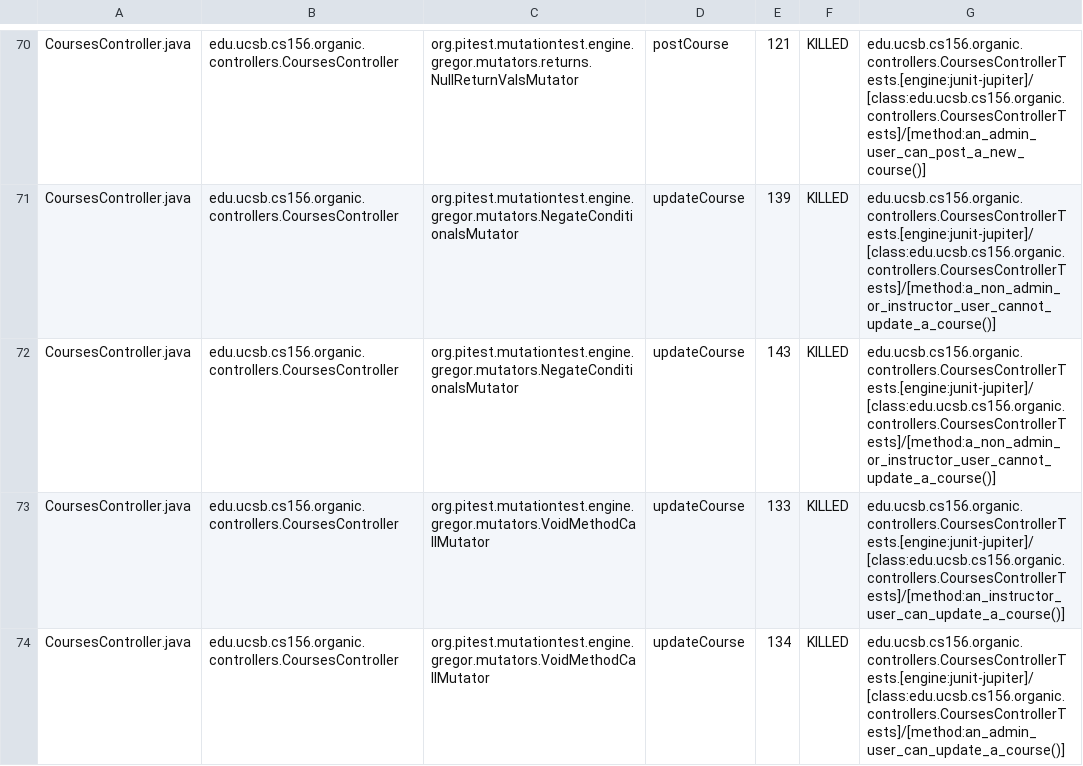
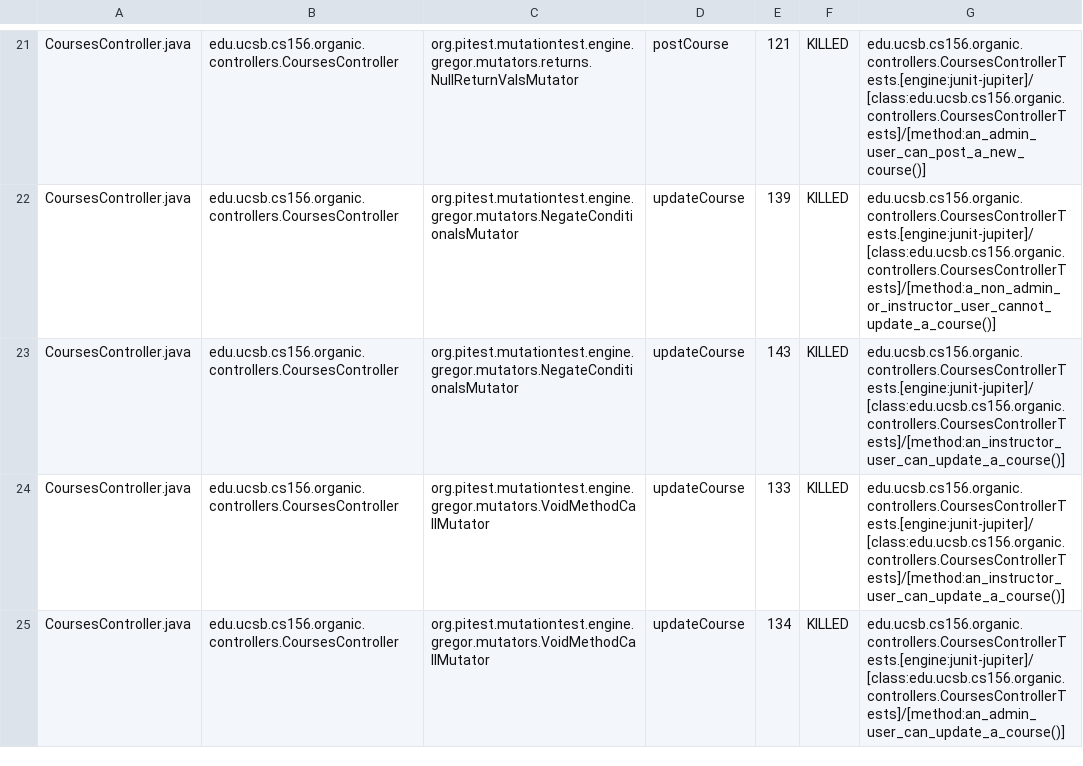
Before and after one commit to ucsb-cs156-f23/proj-organic-f23-6pm-2, a CSV file: pitest/mutations.csv, drawn as a sheet; only a part is shown, gaps mark what is left out; the diff covers the shown part only.

Commit message:
Deploying to gh-pages from @ ucsb-cs156-f23/proj-organic-f23-6pm-2@ee838430d75134c185c70d3d7670d6b6577cc6c6 🚀

```diff
--- a/pitest/mutations.csv
+++ b/pitest/mutations.csv
@@ -71,3 +22,3 @@ CoursesController.java,edu.ucsb.cs156.organic.controllers.CoursesController,org.
 CoursesController.java,edu.ucsb.cs156.organic.controllers.CoursesController,org.pitest.mutationtest.engine.gregor.mutators.NegateConditionalsMutator,updateCourse,139,KILLED,edu.ucsb.cs156.organic.controllers.CoursesControllerTests.[engine:junit-jupiter]/[class:edu.ucsb.cs156.organic.controllers.CoursesControllerTests]/[method:a_non_admin_or_instructor_user_cannot_update_a_course()]
-CoursesController.java,edu.ucsb.cs156.organic.controllers.CoursesController,org.pitest.mutationtest.engine.gregor.mutators.NegateConditionalsMutator,updateCourse,143,KILLED,edu.ucsb.cs156.organic.controllers.CoursesControllerTests.[engine:junit-jupiter]/[class:edu.ucsb.cs156.organic.controllers.CoursesControllerTests]/[method:a_non_admin_or_instructor_user_cannot_update_a_course()]
+CoursesController.java,edu.ucsb.cs156.organic.controllers.CoursesController,org.pitest.mutationtest.engine.gregor.mutators.NegateConditionalsMutator,updateCourse,143,KILLED,edu.ucsb.cs156.organic.controllers.CoursesControllerTests.[engine:junit-jupiter]/[class:edu.ucsb.cs156.organic.controllers.CoursesControllerTests]/[method:an_instructor_user_can_update_a_course()]
 CoursesController.java,edu.ucsb.cs156.organic.controllers.CoursesController,org.pitest.mutationtest.engine.gregor.mutators.VoidMethodCallMutator,updateCourse,133,KILLED,edu.ucsb.cs156.organic.controllers.CoursesControllerTests.[engine:junit-jupiter]/[class:edu.ucsb.cs156.organic.controllers.CoursesControllerTests]/[method:an_instructor_user_can_update_a_course()]
```
Also changed, not shown: 3 added rows, 3 removed rows, 49 moved rows and 7 edited cells elsewhere in this file, 17 other files.
